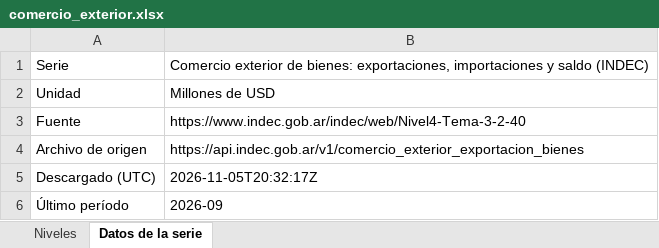
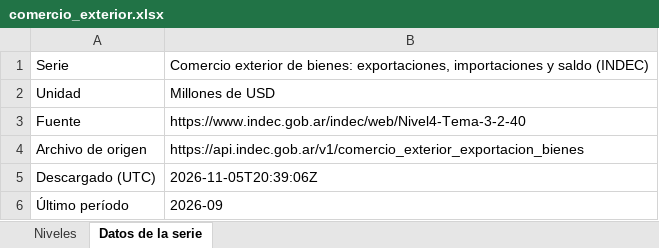
Before and after one commit to rodrigotperelsztein-source/monitor-series, an Excel workbook: data/excel/comercio_exterior.xlsx, sheet Datos de la serie, drawn as a sheet; values as stored, in another font and other column widths than the file's, no borders; the diff names each change by its address in the sheet, - before the commit and + after, or states it on an @@ line.

```diff
--- a/data/excel/comercio_exterior.xlsx (sheet Datos de la serie)
+++ b/data/excel/comercio_exterior.xlsx (sheet Datos de la serie)
-B5: 2026-11-05T20:32:17Z
+B5: 2026-11-05T20:39:06Z
```
Also changed, not shown: sheet Niveles, data/excel/bcra_mensual.xlsx, 56 other files.
